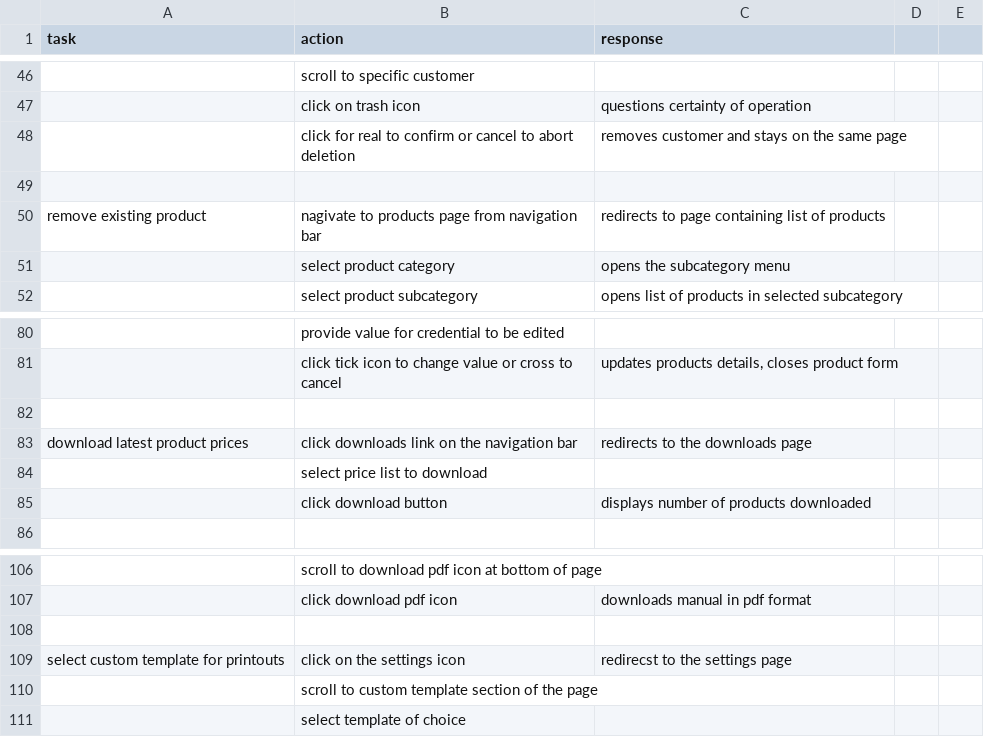
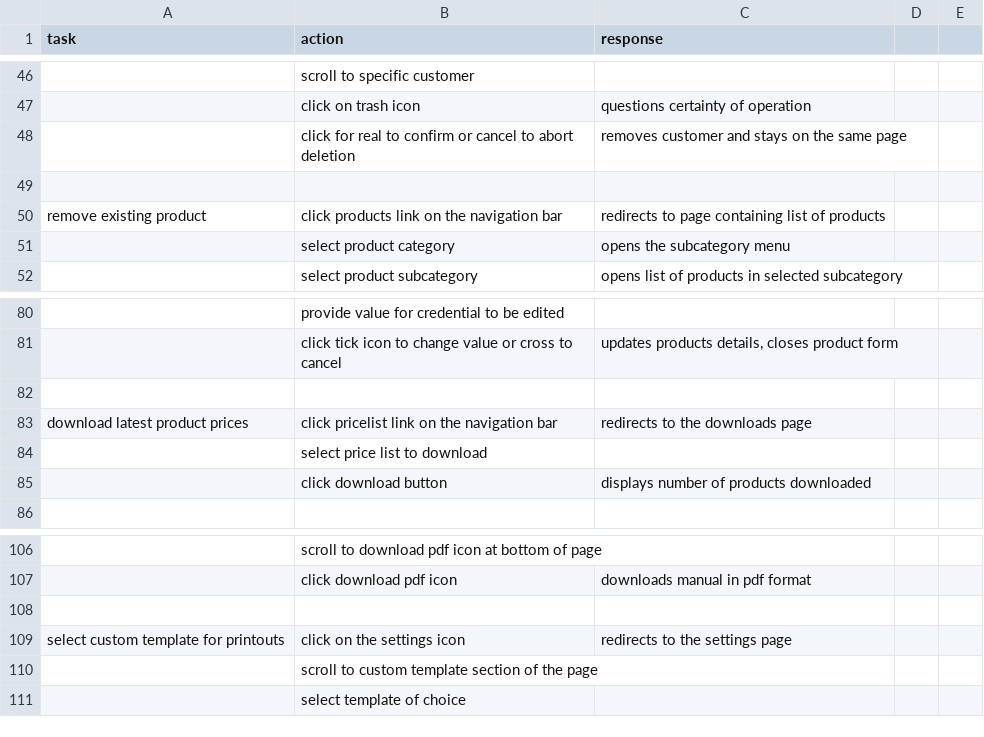
Before and after one commit to mightyrelo/instadocs, a CSV file: files/tasks.csv, drawn as a sheet; only a part is shown, gaps mark what is left out; the diff covers the shown part only; the diff names each change by its address in the sheet, - before the commit and + after, or states it on an @@ line.

```diff
--- a/files/tasks.csv
+++ b/files/tasks.csv
-B50 (action): nagivate to products page from navigation bar
+B50 (action): click products link on the navigation bar
-B83 (action): click downloads link on the navigation bar
+B83 (action): click pricelist link on the navigation bar
-C109 (response): redirecst to the settings page
+C109 (response): redirects to the settings page
```
Also changed, not shown: 2 added rows, 2 removed rows and 13 edited cells elsewhere in this file, 12 other files.
